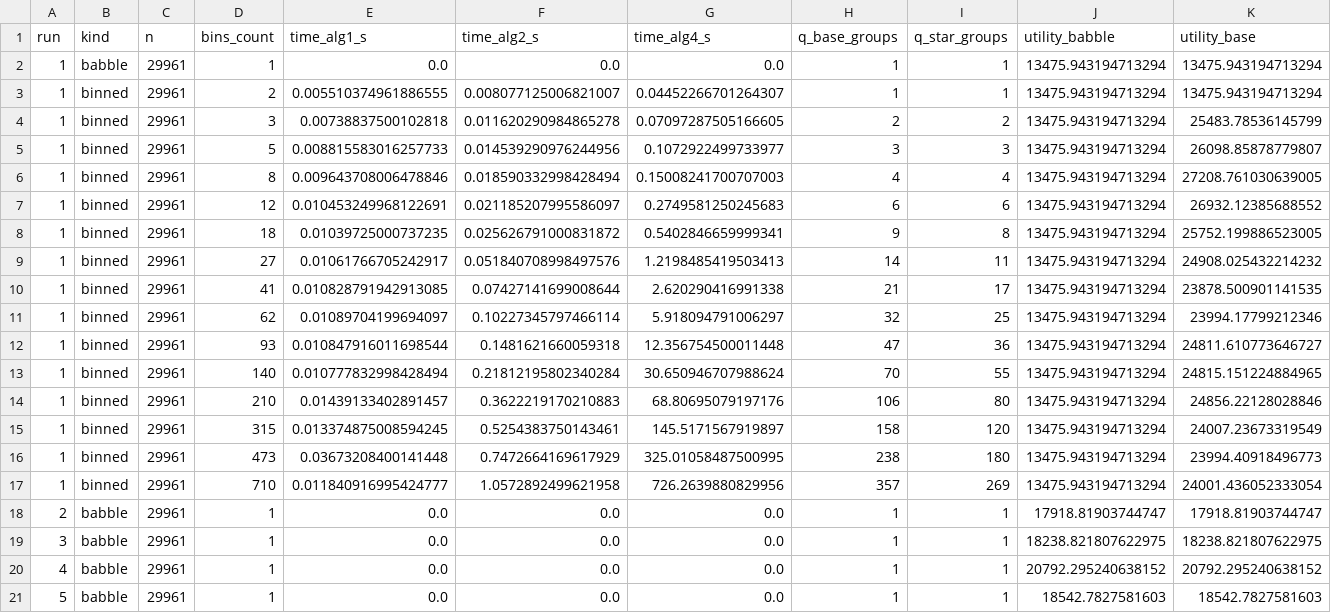
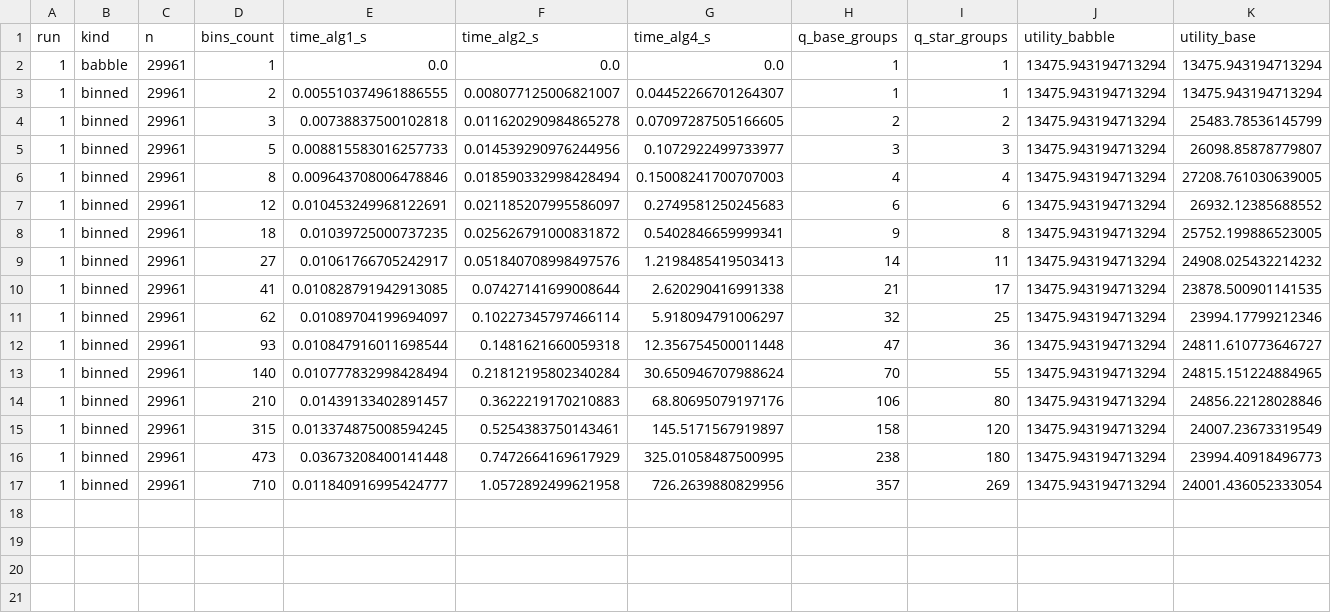
Before and after one commit to Nischal5123/Querying-With-Conflicts, a CSV file: results-old/tables/results_price_amazon.csv, drawn as a sheet; only a part is shown; rows hold the shown columns only; the diff names each change by its address in the sheet, - before the commit and + after, or states it on an @@ line.

```diff
--- a/results-old/tables/results_price_amazon.csv
+++ b/results-old/tables/results_price_amazon.csv
-row 18: 2 | babble | 29961 | 1 | 0.0 | 0.0 | 0.0 | 1 | 1 | 17918.81903744747 | 17918.81903744747
-row 19: 3 | babble | 29961 | 1 | 0.0 | 0.0 | 0.0 | 1 | 1 | 18238.821807622975 | 18238.821807622975
-row 20: 4 | babble | 29961 | 1 | 0.0 | 0.0 | 0.0 | 1 | 1 | 20792.295240638152 | 20792.295240638152
-row 21: 5 | babble | 29961 | 1 | 0.0 | 0.0 | 0.0 | 1 | 1 | 18542.7827581603 | 18542.7827581603
```
Also changed, not shown: results/tables/compas_3_time_vs_num_attrs.csv, 24 other files.
